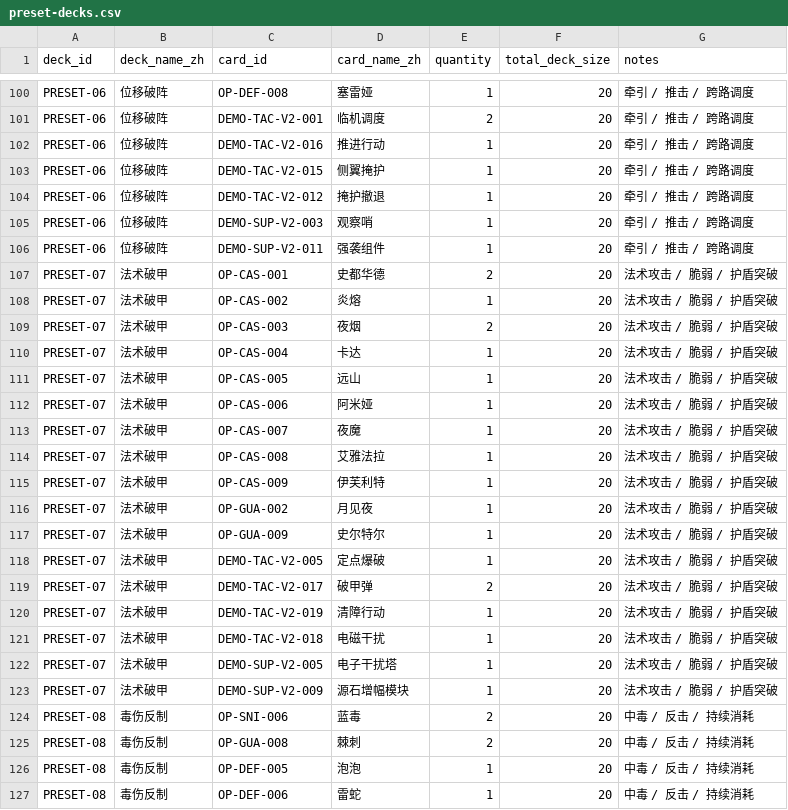
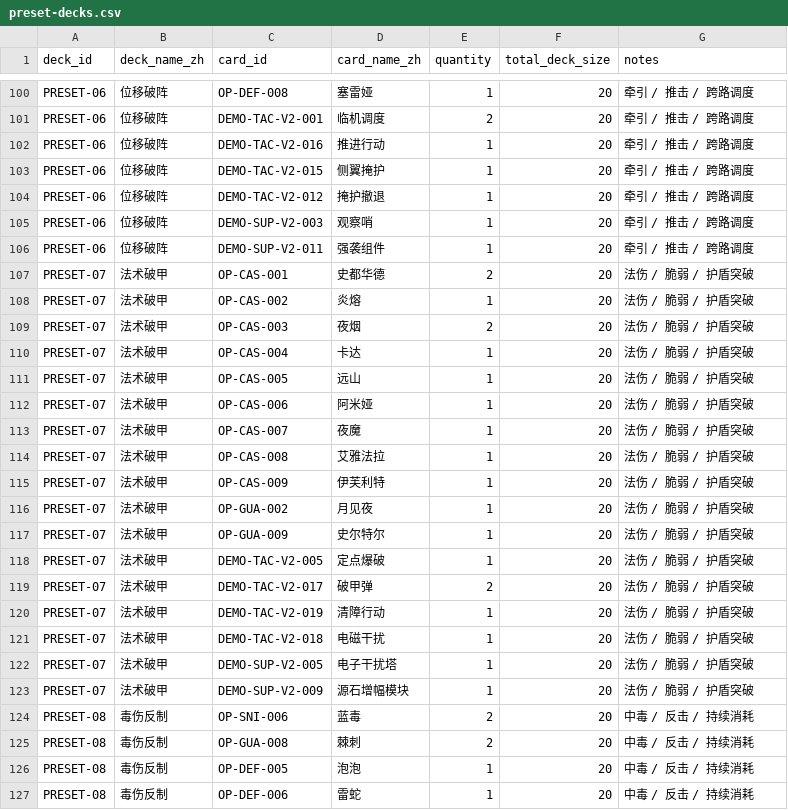
Before and after one commit to hhlaugh/Arkniahts_V1.1, a CSV file: src/data/preset-decks.csv, drawn as a sheet; only a part is shown, gaps mark what is left out.

Commit message:
refactor: unify facility card type and add rules modal
- Introduce a dedicated 'facility' card type for better clarity.
- Update AI, UI display, and interactions to support the new type.
- Add a RulesSupplementModal to the main application interface.

```diff
--- a/src/data/preset-decks.csv
+++ b/src/data/preset-decks.csv
@@ -106,19 +106,19 @@ PRESET-06,位移破阵,DEMO-SUP-V2-003,观察哨,1,20,牵引 / 推击 / 跨路
 PRESET-06,位移破阵,DEMO-SUP-V2-011,强袭组件,1,20,牵引 / 推击 / 跨路调度
-PRESET-07,法术破甲,OP-CAS-001,史都华德,2,20,法术攻击 / 脆弱 / 护盾突破
-PRESET-07,法术破甲,OP-CAS-002,炎熔,1,20,法术攻击 / 脆弱 / 护盾突破
-PRESET-07,法术破甲,OP-CAS-003,夜烟,2,20,法术攻击 / 脆弱 / 护盾突破
-PRESET-07,法术破甲,OP-CAS-004,卡达,1,20,法术攻击 / 脆弱 / 护盾突破
-PRESET-07,法术破甲,OP-CAS-005,远山,1,20,法术攻击 / 脆弱 / 护盾突破
-PRESET-07,法术破甲,OP-CAS-006,阿米娅,1,20,法术攻击 / 脆弱 / 护盾突破
-PRESET-07,法术破甲,OP-CAS-007,夜魔,1,20,法术攻击 / 脆弱 / 护盾突破
-PRESET-07,法术破甲,OP-CAS-008,艾雅法拉,1,20,法术攻击 / 脆弱 / 护盾突破
-PRESET-07,法术破甲,OP-CAS-009,伊芙利特,1,20,法术攻击 / 脆弱 / 护盾突破
-PRESET-07,法术破甲,OP-GUA-002,月见夜,1,20,法术攻击 / 脆弱 / 护盾突破
-PRESET-07,法术破甲,OP-GUA-009,史尔特尔,1,20,法术攻击 / 脆弱 / 护盾突破
-PRESET-07,法术破甲,DEMO-TAC-V2-005,定点爆破,1,20,法术攻击 / 脆弱 / 护盾突破
-PRESET-07,法术破甲,DEMO-TAC-V2-017,破甲弹,2,20,法术攻击 / 脆弱 / 护盾突破
-PRESET-07,法术破甲,DEMO-TAC-V2-019,清障行动,1,20,法术攻击 / 脆弱 / 护盾突破
-PRESET-07,法术破甲,DEMO-TAC-V2-018,电磁干扰,1,20,法术攻击 / 脆弱 / 护盾突破
-PRESET-07,法术破甲,DEMO-SUP-V2-005,电子干扰塔,1,20,法术攻击 / 脆弱 / 护盾突破
-PRESET-07,法术破甲,DEMO-SUP-V2-009,源石增幅模块,1,20,法术攻击 / 脆弱 / 护盾突破
+PRESET-07,法术破甲,OP-CAS-001,史都华德,2,20,法伤 / 脆弱 / 护盾突破
+PRESET-07,法术破甲,OP-CAS-002,炎熔,1,20,法伤 / 脆弱 / 护盾突破
+PRESET-07,法术破甲,OP-CAS-003,夜烟,2,20,法伤 / 脆弱 / 护盾突破
+PRESET-07,法术破甲,OP-CAS-004,卡达,1,20,法伤 / 脆弱 / 护盾突破
+PRESET-07,法术破甲,OP-CAS-005,远山,1,20,法伤 / 脆弱 / 护盾突破
+PRESET-07,法术破甲,OP-CAS-006,阿米娅,1,20,法伤 / 脆弱 / 护盾突破
+PRESET-07,法术破甲,OP-CAS-007,夜魔,1,20,法伤 / 脆弱 / 护盾突破
+PRESET-07,法术破甲,OP-CAS-008,艾雅法拉,1,20,法伤 / 脆弱 / 护盾突破
+PRESET-07,法术破甲,OP-CAS-009,伊芙利特,1,20,法伤 / 脆弱 / 护盾突破
+PRESET-07,法术破甲,OP-GUA-002,月见夜,1,20,法伤 / 脆弱 / 护盾突破
+PRESET-07,法术破甲,OP-GUA-009,史尔特尔,1,20,法伤 / 脆弱 / 护盾突破
+PRESET-07,法术破甲,DEMO-TAC-V2-005,定点爆破,1,20,法伤 / 脆弱 / 护盾突破
+PRESET-07,法术破甲,DEMO-TAC-V2-017,破甲弹,2,20,法伤 / 脆弱 / 护盾突破
+PRESET-07,法术破甲,DEMO-TAC-V2-019,清障行动,1,20,法伤 / 脆弱 / 护盾突破
+PRESET-07,法术破甲,DEMO-TAC-V2-018,电磁干扰,1,20,法伤 / 脆弱 / 护盾突破
+PRESET-07,法术破甲,DEMO-SUP-V2-005,电子干扰塔,1,20,法伤 / 脆弱 / 护盾突破
+PRESET-07,法术破甲,DEMO-SUP-V2-009,源石增幅模块,1,20,法伤 / 脆弱 / 护盾突破
 PRESET-08,毒伤反制,OP-SNI-006,蓝毒,2,20,中毒 / 反击 / 持续消耗
```
Also changed, not shown: 50 other files.
